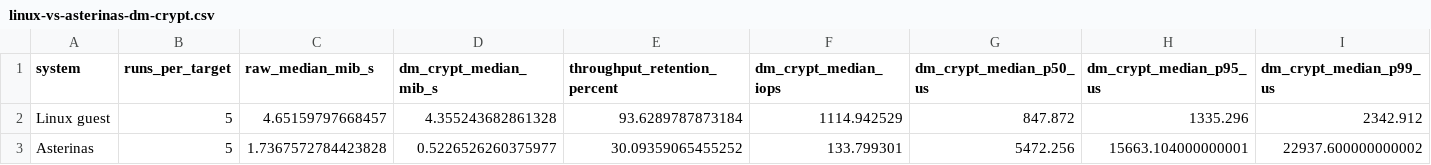
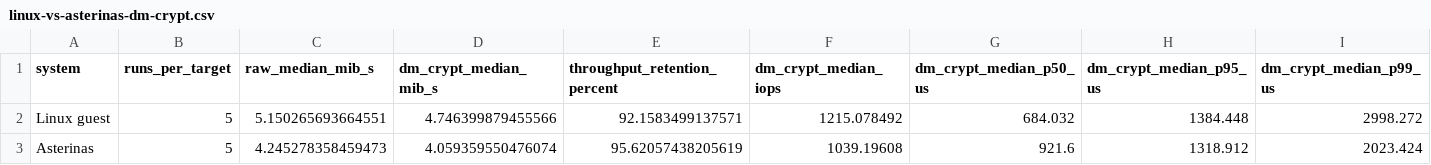
Before and after one commit to blggQWQ/OS-, a CSV file: docs/evidence/linux-vs-asterinas-dm-crypt.csv, drawn as a sheet.

```diff
--- a/docs/evidence/linux-vs-asterinas-dm-crypt.csv
+++ b/docs/evidence/linux-vs-asterinas-dm-crypt.csv
@@ -1,3 +1,3 @@
 system,runs_per_target,raw_median_mib_s,dm_crypt_median_mib_s,throughput_retention_percent,dm_crypt_median_iops,dm_crypt_median_p50_us,dm_crypt_median_p95_us,dm_crypt_median_p99_us
-Linux guest,5,4.65159797668457,4.355243682861328,93.6289787873184,1114.942529,847.872,1335.296,2342.912
-Asterinas,5,1.7367572784423828,0.5226526260375977,30.09359065455252,133.799301,5472.256,15663.104000000001,22937.600000000002
+Linux guest,5,5.150265693664551,4.746399879455566,92.1583499137571,1215.078492,684.032,1384.448,2998.272
+Asterinas,5,4.245278358459473,4.059359550476074,95.62057438205619,1039.19608,921.6,1318.912,2023.424
```
Also changed, not shown: docs/evidence/formal-256m/dm-crypt-stages.csv, docs/evidence/formal-256m/dm-crypt.csv, 32 other files.
